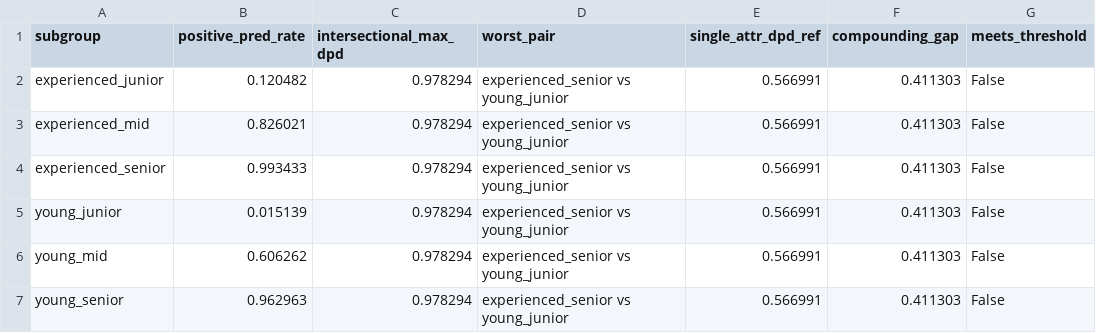
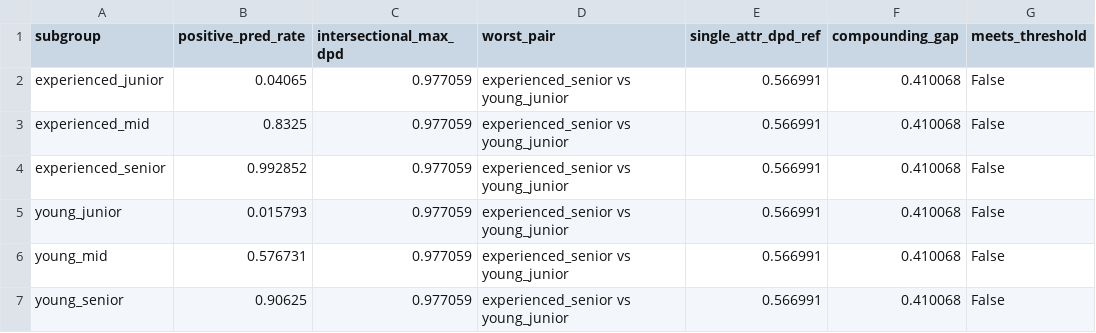
Before and after one commit to Teamworkindustrylab/Auditing-How-Age-and-Gender-Bias-Amplify-Inequality-through-ML-predictions, a CSV file: outputs/so_intersectional_results.csv, drawn as a sheet.

```diff
--- a/outputs/so_intersectional_results.csv
+++ b/outputs/so_intersectional_results.csv
@@ -1,7 +1,7 @@
 subgroup,positive_pred_rate,intersectional_max_dpd,worst_pair,single_attr_dpd_ref,compounding_gap,meets_threshold
-experienced_junior,0.120482,0.978294,experienced_senior vs young_junior,0.566991,0.411303,False
-experienced_mid,0.826021,0.978294,experienced_senior vs young_junior,0.566991,0.411303,False
-experienced_senior,0.993433,0.978294,experienced_senior vs young_junior,0.566991,0.411303,False
-young_junior,0.015139,0.978294,experienced_senior vs young_junior,0.566991,0.411303,False
-young_mid,0.606262,0.978294,experienced_senior vs young_junior,0.566991,0.411303,False
-young_senior,0.962963,0.978294,experienced_senior vs young_junior,0.566991,0.411303,False
+experienced_junior,0.04065,0.977059,experienced_senior vs young_junior,0.566991,0.410068,False
+experienced_mid,0.8325,0.977059,experienced_senior vs young_junior,0.566991,0.410068,False
+experienced_senior,0.992852,0.977059,experienced_senior vs young_junior,0.566991,0.410068,False
+young_junior,0.015793,0.977059,experienced_senior vs young_junior,0.566991,0.410068,False
+young_mid,0.576731,0.977059,experienced_senior vs young_junior,0.566991,0.410068,False
+young_senior,0.90625,0.977059,experienced_senior vs young_junior,0.566991,0.410068,False
```
Also changed, not shown: outputs/fcc_intersectional_results.csv, outputs/so_mitigation_results.csv, 41 other files.
